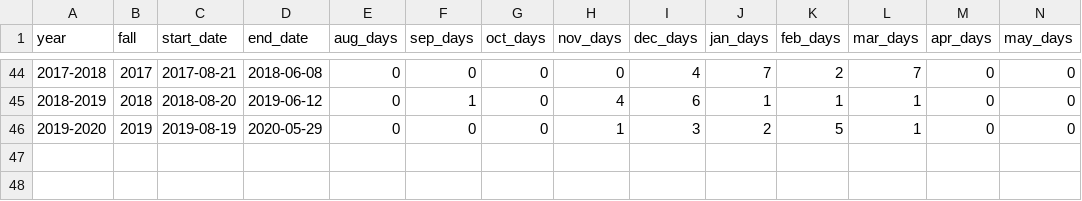
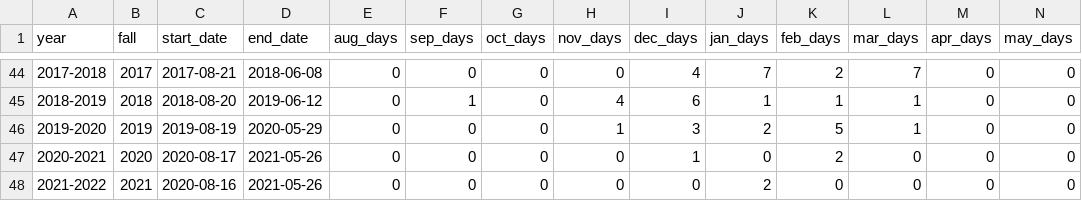
Before and after one commit to STAT-JET-ASU/Datasets, a CSV file: Instructor/wcsweatherdays.csv, drawn as a sheet; only a part is shown, gaps mark what is left out; rows hold the shown columns only; the diff names each change by its address in the sheet, - before the commit and + after, or states it on an @@ line.

Commit message:
Update WCS weather data

```diff
--- a/Instructor/wcsweatherdays.csv
+++ b/Instructor/wcsweatherdays.csv
+row 47: 2020-2021 | 2020 | 2020-08-17 | 2021-05-26 | 0 | 0 | 0 | 0 | 1 | 0 | 2 | 0 | 0 | 0
+row 48: 2021-2022 | 2021 | 2020-08-16 | 2021-05-26 | 0 | 0 | 0 | 0 | 0 | 2 | 0 | 0 | 0 | 0
```
Also changed, not shown: Instructor/boonesnowfall.csv.
